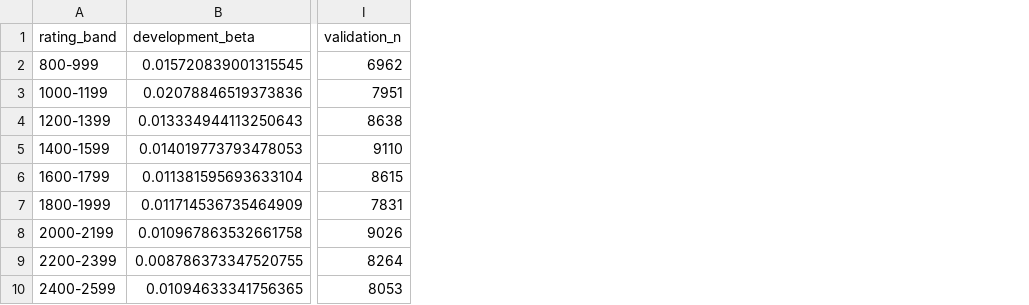
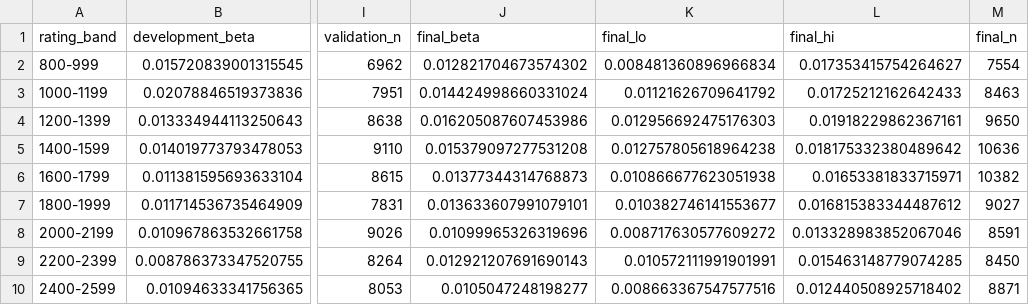
Before and after one commit to ereztash/lichess_app, a CSV file: research/b3_population_expertise/results/tables/08_ut_effect_by_rating.csv, drawn as a sheet; only a part is shown, gaps mark what is left out; the diff names each change by its address in the sheet, - before the commit and + after, or states it on an @@ line.

```diff
--- a/research/b3_population_expertise/results/tables/08_ut_effect_by_rating.csv
+++ b/research/b3_population_expertise/results/tables/08_ut_effect_by_rating.csv
+column J (final_beta), rows 2-10: 0.012821704673574302 | 0.014424998660331024 | 0.016205087607453986 | 0.015379097277531208 | 0.01377344314768873 | 0.013633607991079101 | 0.01099965326319696 | 0.012921207691690143 | 0.0105047248198277
+column K (final_lo), rows 2-10: 0.008481360896966834 | 0.01121626709641792 | 0.012956692475176303 | 0.012757805618964238 | 0.010866677623051938 | 0.010382746141553677 | 0.008717630577609272 | 0.010572111991901991 | 0.008663367547577516
+column L (final_hi), rows 2-10: 0.017353415754264627 | 0.01725212162642433 | 0.01918229862367161 | 0.018175332380489642 | 0.01653381833715971 | 0.016815383344487612 | 0.013328983852067046 | 0.015463148779074285 | 0.012440508925718402
+column M (final_n), rows 2-10: 7554 | 8463 | 9650 | 10636 | 10382 | 9027 | 8591 | 8450 | 8871
```
Also changed, not shown: research/b3_population_expertise/results/tables/04_exclusions.csv, research/b3_population_expertise/results/tables/09_tae_by_rating.csv, 26 other files.
